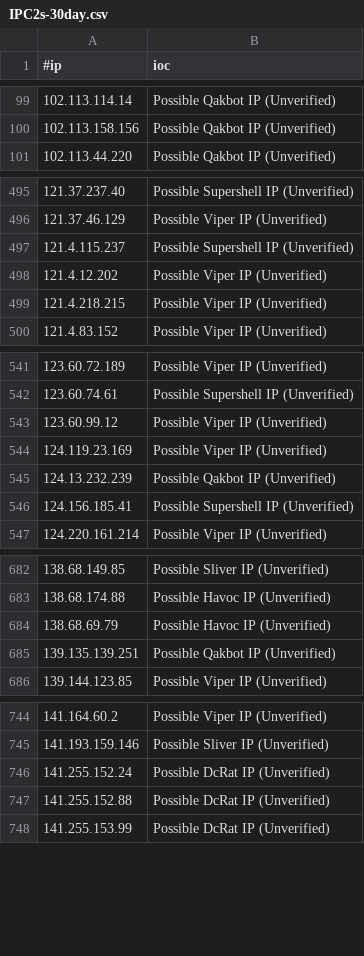
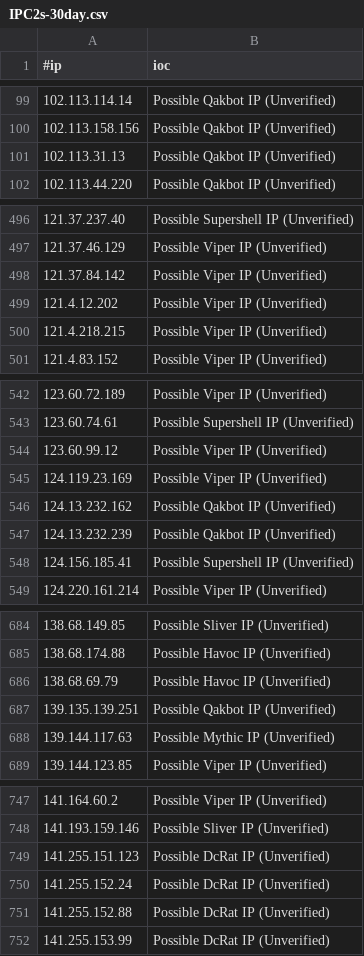
Before and after one commit to beac0n5/C2IntelFeeds, a CSV file: feeds/unverified/IPC2s-30day.csv, drawn as a sheet; only a part is shown, gaps mark what is left out; the diff covers the shown part only.

```diff
--- a/feeds/unverified/IPC2s-30day.csv
+++ b/feeds/unverified/IPC2s-30day.csv
@@ -100,2 +100,3 @@
 102.113.158.156,Possible Qakbot IP (Unverified)
+102.113.31.13,Possible Qakbot IP (Unverified)
 102.113.44.220,Possible Qakbot IP (Unverified)
@@ -496,3 +497,3 @@
 121.37.46.129,Possible Viper IP (Unverified)
-121.4.115.237,Possible Supershell IP (Unverified)
+121.37.84.142,Possible Viper IP (Unverified)
 121.4.12.202,Possible Viper IP (Unverified)
@@ -544,2 +545,3 @@
 124.119.23.169,Possible Viper IP (Unverified)
+124.13.232.162,Possible Qakbot IP (Unverified)
 124.13.232.239,Possible Qakbot IP (Unverified)
@@ -685,2 +687,3 @@
 139.135.139.251,Possible Qakbot IP (Unverified)
+139.144.117.63,Possible Mythic IP (Unverified)
 139.144.123.85,Possible Viper IP (Unverified)
@@ -745,2 +748,3 @@
 141.193.159.146,Possible Sliver IP (Unverified)
+141.255.151.123,Possible DcRat IP (Unverified)
 141.255.152.24,Possible DcRat IP (Unverified)
```
Also changed, not shown: 13 added rows and 1 removed row elsewhere in this file, feeds/DNSC2Domains-30day.csv, feeds/IPC2s-30day.csv, 7 other files.
